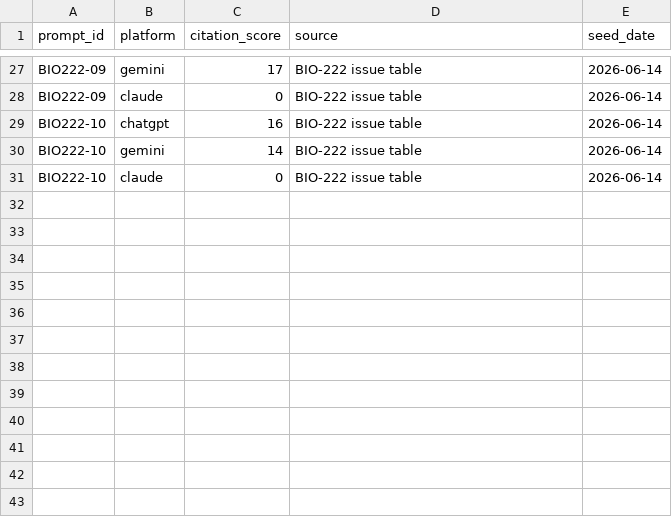
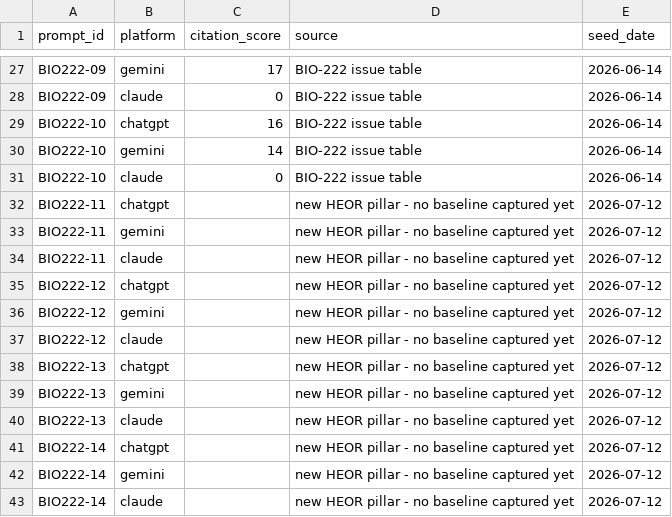
Before and after one commit to bionixus/bio-nixus-insight, a CSV file: docs/geo/daily-prompt-monitoring/baseline-seed-bio222.csv, drawn as a sheet; only a part is shown, gaps mark what is left out; the diff names each change by its address in the sheet, - before the commit and + after, or states it on an @@ line.

```diff
--- a/docs/geo/daily-prompt-monitoring/baseline-seed-bio222.csv
+++ b/docs/geo/daily-prompt-monitoring/baseline-seed-bio222.csv
+row 32: BIO222-11 | chatgpt |  | new HEOR pillar - no baseline captured yet | 2026-07-12
+row 33: BIO222-11 | gemini |  | new HEOR pillar - no baseline captured yet | 2026-07-12
+row 34: BIO222-11 | claude |  | new HEOR pillar - no baseline captured yet | 2026-07-12
+row 35: BIO222-12 | chatgpt |  | new HEOR pillar - no baseline captured yet | 2026-07-12
+row 36: BIO222-12 | gemini |  | new HEOR pillar - no baseline captured yet | 2026-07-12
+row 37: BIO222-12 | claude |  | new HEOR pillar - no baseline captured yet | 2026-07-12
+row 38: BIO222-13 | chatgpt |  | new HEOR pillar - no baseline captured yet | 2026-07-12
+row 39: BIO222-13 | gemini |  | new HEOR pillar - no baseline captured yet | 2026-07-12
+row 40: BIO222-13 | claude |  | new HEOR pillar - no baseline captured yet | 2026-07-12
+row 41: BIO222-14 | chatgpt |  | new HEOR pillar - no baseline captured yet | 2026-07-12
+row 42: BIO222-14 | gemini |  | new HEOR pillar - no baseline captured yet | 2026-07-12
+row 43: BIO222-14 | claude |  | new HEOR pillar - no baseline captured yet | 2026-07-12
```
Also changed, not shown: docs/geo/daily-prompt-monitoring/prompt-set-bio222.csv, docs/geo/som-monitoring/so-gold-set-catalog.csv, 1 other file.
